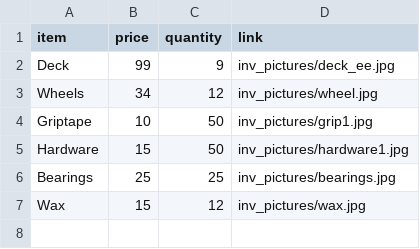
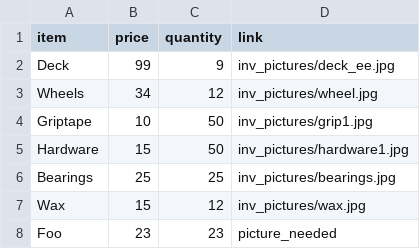
Before and after one commit to nicholas-code/skateshop_app, a CSV file: inventory.csv, drawn as a sheet.

```diff
--- a/inventory.csv
+++ b/inventory.csv
@@ -7 +7,2 @@ Bearings,25,25,inv_pictures/bearings.jpg
 Wax,15,12,inv_pictures/wax.jpg
+Foo,23,23,picture_needed
```
Also changed, not shown: 2 other files.
